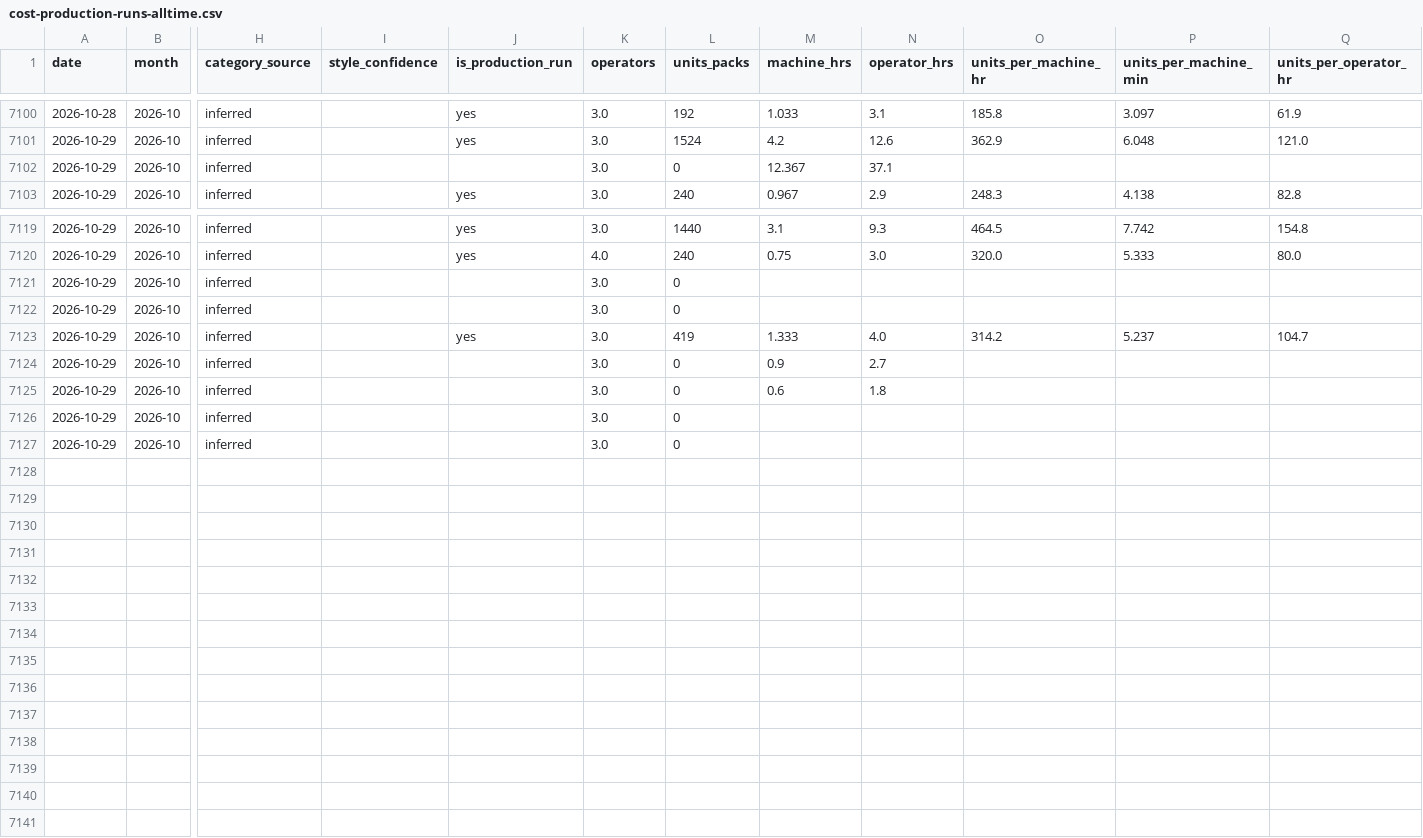
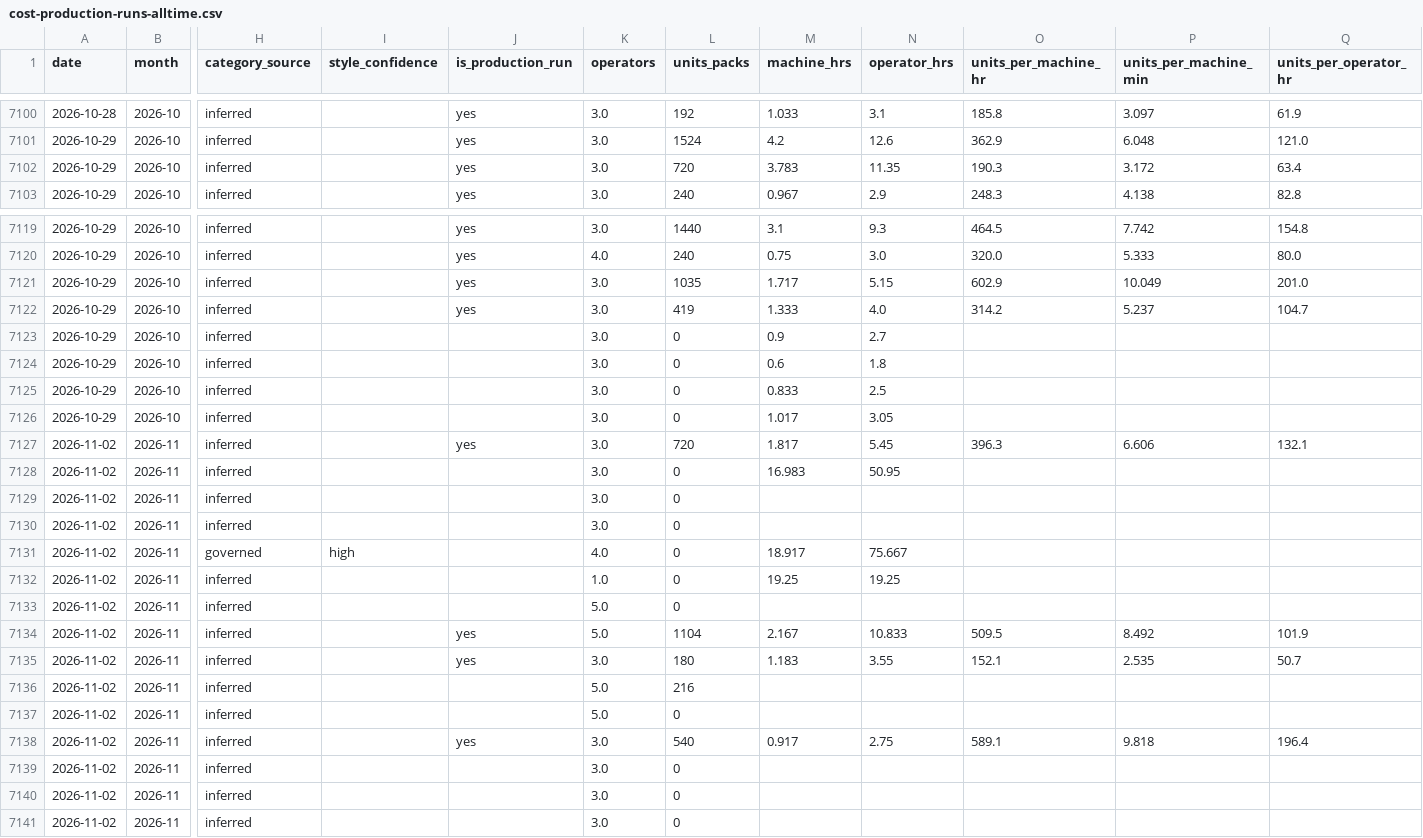
Before and after one commit to jstnadler/teeccino-reports, a CSV file: cost-production-runs-alltime.csv, drawn as a sheet; only a part is shown, gaps mark what is left out; removed rows and columns are numbered as before the commit, all else as after; rows hold the shown columns only; the diff names each change by its address in the sheet, - before the commit and + after, or states it on an @@ line.

```diff
--- a/cost-production-runs-alltime.csv
+++ b/cost-production-runs-alltime.csv
-J7102 (is_production_run): (empty)
+J7102 (is_production_run): yes
-L7102 (units_packs): 0
+L7102 (units_packs): 720
-M7102 (machine_hrs): 12.367
+M7102 (machine_hrs): 3.783
-N7102 (operator_hrs): 37.1
+N7102 (operator_hrs): 11.35
-O7102 (units_per_machine_hr): (empty)
+O7102 (units_per_machine_hr): 190.3
-P7102 (units_per_machine_min): (empty)
+P7102 (units_per_machine_min): 3.172
-Q7102 (units_per_operator_hr): (empty)
+Q7102 (units_per_operator_hr): 63.4
-row 7121: 2026-10-29 | 2026-10 | inferred |  |  | 3.0 | 0
-J7121 (is_production_run): (empty)
+J7121 (is_production_run): yes
-L7121 (units_packs): 0
+L7121 (units_packs): 1035
-M7121 (machine_hrs): (empty)
+M7121 (machine_hrs): 1.717
-N7121 (operator_hrs): (empty)
+N7121 (operator_hrs): 5.15
-O7121 (units_per_machine_hr): (empty)
+O7121 (units_per_machine_hr): 602.9
-P7121 (units_per_machine_min): (empty)
+P7121 (units_per_machine_min): 10.049
-Q7121 (units_per_operator_hr): (empty)
+Q7121 (units_per_operator_hr): 201.0
-M7125 (machine_hrs): (empty)
+M7125 (machine_hrs): 0.833
-N7125 (operator_hrs): (empty)
+N7125 (operator_hrs): 2.5
-M7126 (machine_hrs): (empty)
+M7126 (machine_hrs): 1.017
-N7126 (operator_hrs): (empty)
+N7126 (operator_hrs): 3.05
+row 7127: 2026-11-02 | 2026-11 | inferred |  | yes | 3.0 | 720 | 1.817 | 5.45 | 396.3 | 6.606 | 132.1
+row 7128: 2026-11-02 | 2026-11 | inferred |  |  | 3.0 | 0 | 16.983 | 50.95
+row 7129: 2026-11-02 | 2026-11 | inferred |  |  | 3.0 | 0
+row 7130: 2026-11-02 | 2026-11 | inferred |  |  | 3.0 | 0
+row 7131: 2026-11-02 | 2026-11 | governed | high |  | 4.0 | 0 | 18.917 | 75.667
+row 7132: 2026-11-02 | 2026-11 | inferred |  |  | 1.0 | 0 | 19.25 | 19.25
+row 7133: 2026-11-02 | 2026-11 | inferred |  |  | 5.0 | 0
+row 7134: 2026-11-02 | 2026-11 | inferred |  | yes | 5.0 | 1104 | 2.167 | 10.833 | 509.5 | 8.492 | 101.9
+row 7135: 2026-11-02 | 2026-11 | inferred |  | yes | 3.0 | 180 | 1.183 | 3.55 | 152.1 | 2.535 | 50.7
+row 7136: 2026-11-02 | 2026-11 | inferred |  |  | 5.0 | 216
+row 7137: 2026-11-02 | 2026-11 | inferred |  |  | 5.0 | 0
+row 7138: 2026-11-02 | 2026-11 | inferred |  | yes | 3.0 | 540 | 0.917 | 2.75 | 589.1 | 9.818 | 196.4
+row 7139: 2026-11-02 | 2026-11 | inferred |  |  | 3.0 | 0
+row 7140: 2026-11-02 | 2026-11 | inferred |  |  | 3.0 | 0
+row 7141: 2026-11-02 | 2026-11 | inferred |  |  | 3.0 | 0
```
Also changed, not shown: cost-ams-sku-beforeafter-amy-alltime.csv, cost-throughput-by-category-month-alltime.csv, 1 other file.
